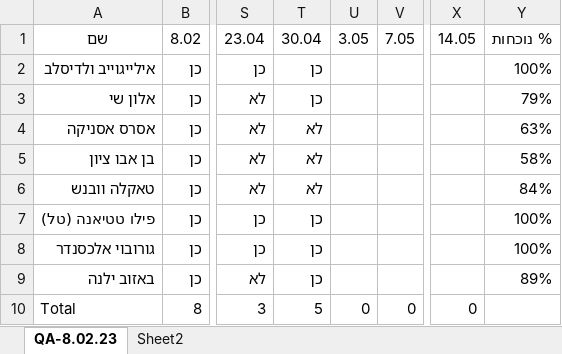
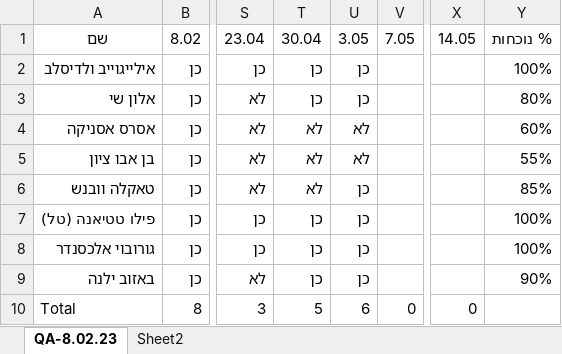
Before and after one commit to QA-8-02/Lessons, an Excel workbook: נוכחות 8.02.23.xlsx, sheet QA-8.02.23, drawn as a sheet; only a part is shown, gaps mark what is left out; values as stored, in another font and other column widths than the file's, no borders; conditional formats and table styles not drawn; the diff names each change by its address in the sheet, - before the commit and + after, or states it on an @@ line.

```diff
--- a/נוכחות 8.02.23.xlsx (sheet QA-8.02.23)
+++ b/נוכחות 8.02.23.xlsx (sheet QA-8.02.23)
-U2:U3: (empty)
+U2:U3: כן
-Y3: 79%
+Y3: 80%
-U4:U5: (empty)
+U4:U5: לא
-Y4: 63%
+Y4: 60%
-Y5: 58%
+Y5: 55%
-U6:U9: (empty)
+U6:U9: כן
-Y6: 84%
+Y6: 85%
-Y9: 89%
+Y9: 90%
-U10: 0
+U10: 6
```
Also changed, not shown: 1 other file.
